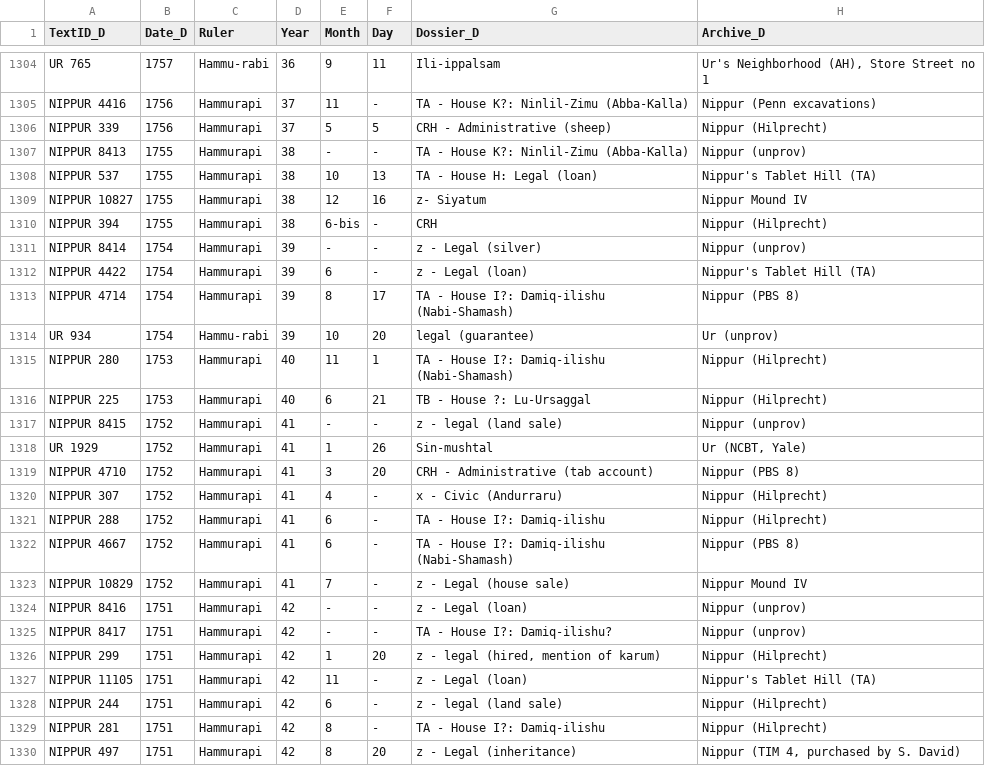
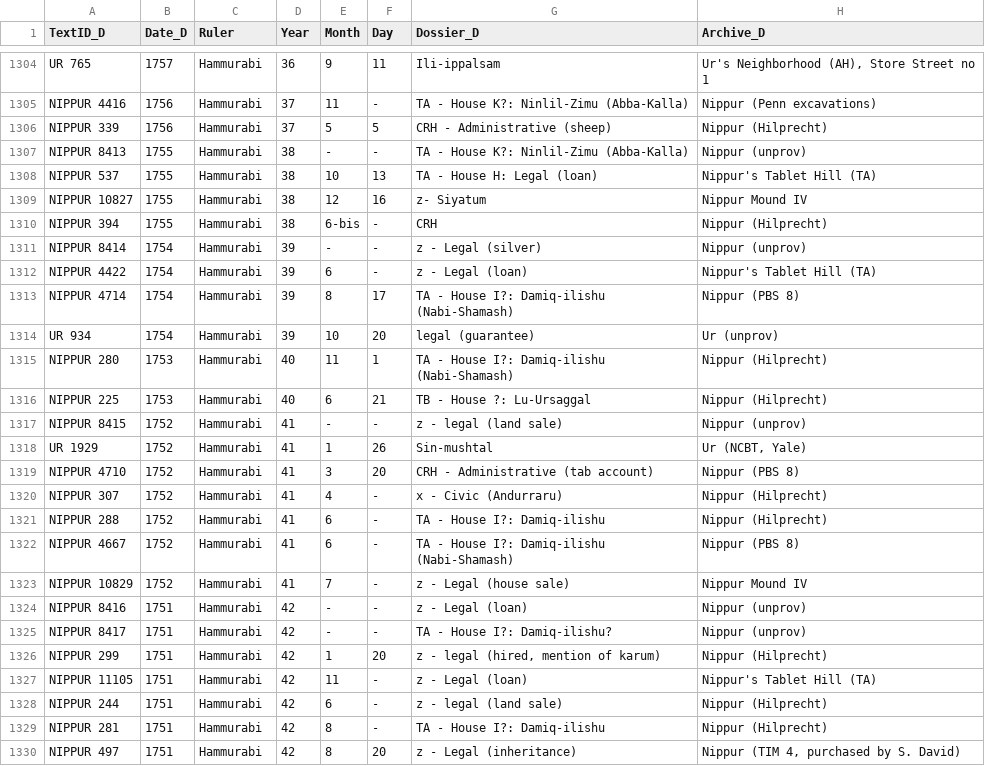
Before and after one commit to adeloucas/NippUr, a CSV file: diss texts.csv, drawn as a sheet; only a part is shown, gaps mark what is left out; the diff covers the shown part only; the diff names each change by its address in the sheet, - before the commit and + after, or states it on an @@ line.

Commit message:
Update diss texts.csv
Fixed Silli-Adad and Hammurabi names

```diff
--- a/diss texts.csv
+++ b/diss texts.csv
-C1304 (Ruler): Hammu-rabi
+C1304 (Ruler): Hammurabi
-C1305:C1313 (Ruler): Hammurapi
+C1305:C1313 (Ruler): Hammurabi
-C1314 (Ruler): Hammu-rabi
+C1314 (Ruler): Hammurabi
-C1315:C1330 (Ruler): Hammurapi
+C1315:C1330 (Ruler): Hammurabi
```
Also changed, not shown: 60 edited cells elsewhere in this file.
